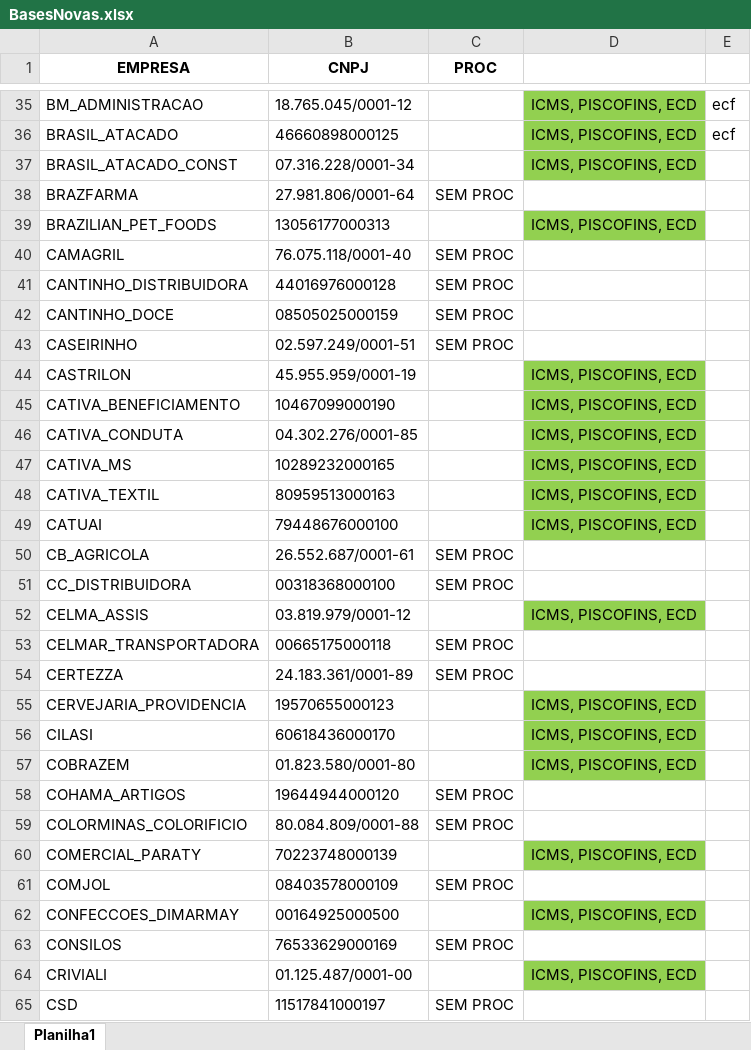
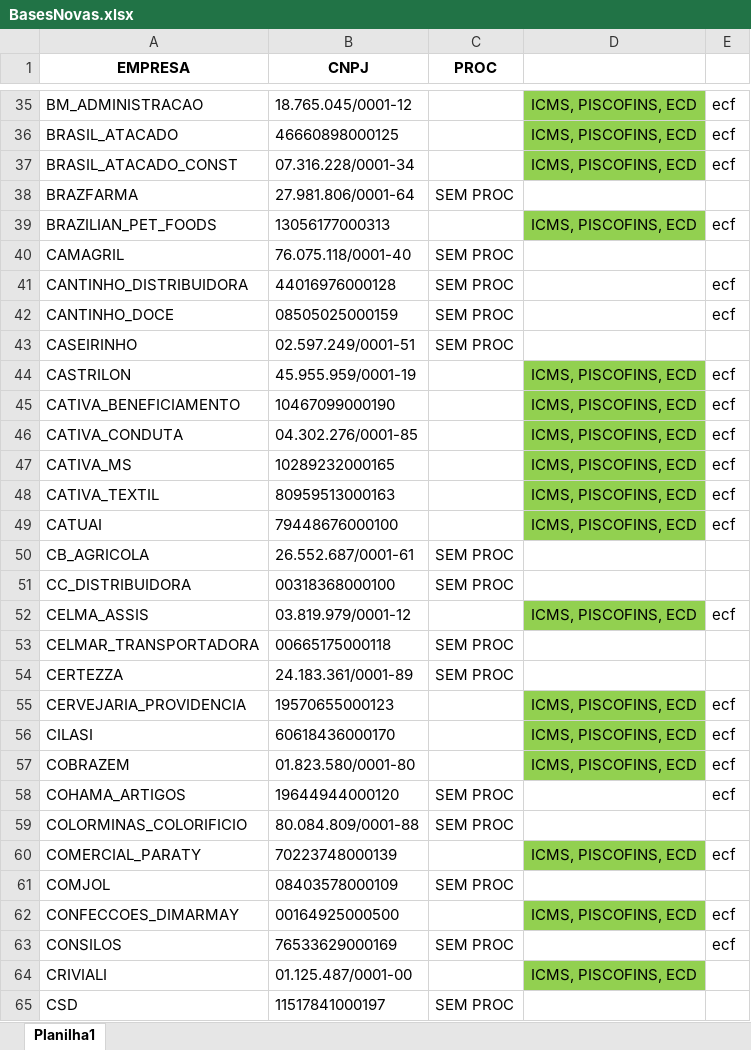
Before and after one commit to gaschenorberger/VSCODE-ROBOS, an Excel workbook: robo_bx/BasesNovas.xlsx, sheet Planilha1, drawn as a sheet; only a part is shown, gaps mark what is left out; values as stored, in another font and other column widths than the file's, no borders; the diff names each change by its address in the sheet, - before the commit and + after, or states it on an @@ line.

```diff
--- a/robo_bx/BasesNovas.xlsx (sheet Planilha1)
+++ b/robo_bx/BasesNovas.xlsx (sheet Planilha1)
-E37: (empty)
+E37: ecf
-E39: (empty)
+E39: ecf
-E41:E42: (empty)
+E41:E42: ecf
-E44:E49: (empty)
+E44:E49: ecf
-E52: (empty)
+E52: ecf
-E55:E58: (empty)
+E55:E58: ecf
-E60: (empty)
+E60: ecf
-E62:E63: (empty)
+E62:E63: ecf
```
Also changed, not shown: 3 other files.
